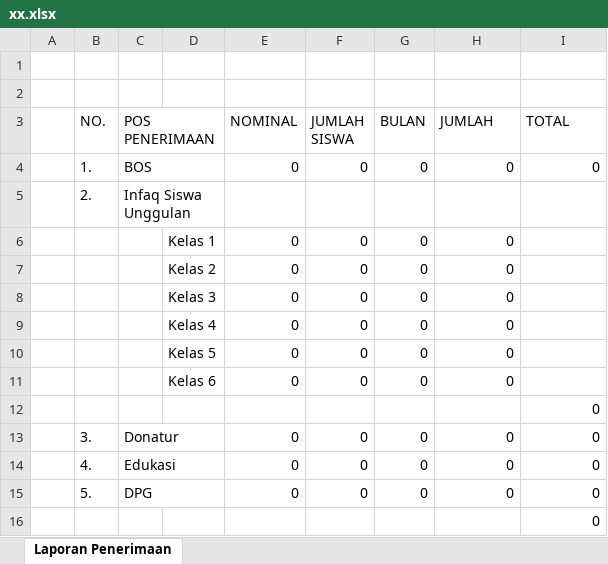
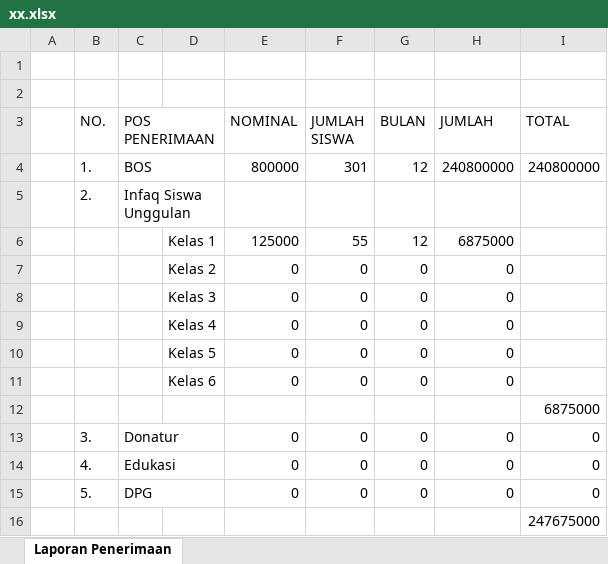
Before and after one commit to apps-selusin/anggaran, an Excel workbook: xx.xlsx, sheet Laporan Penerimaan, drawn as a sheet; values as stored, in another font and other column widths than the file's, no borders; removed rows and columns are numbered as before the commit, all else as after; the diff names each change by its address in the sheet, - before the commit and + after, or states it on an @@ line.

```diff
--- a/xx.xlsx (sheet Laporan Penerimaan)
+++ b/xx.xlsx (sheet Laporan Penerimaan)
-row 4:  | 1. | BOS |  | 0 | 0 | 0 | 0 | 0
+row 4:  | 1. | BOS |  | 800000 | 301 | 12 | 240800000 | 240800000
-row 6:  |  |  | Kelas 1 | 0 | 0 | 0 | 0
+row 6:  |  |  | Kelas 1 | 125000 | 55 | 12 | 6875000
-I12 (TOTAL): 0
+I12 (TOTAL): 6875000
-I16 (TOTAL): 0
+I16 (TOTAL): 247675000
```
Also changed, not shown: 13 other files.
